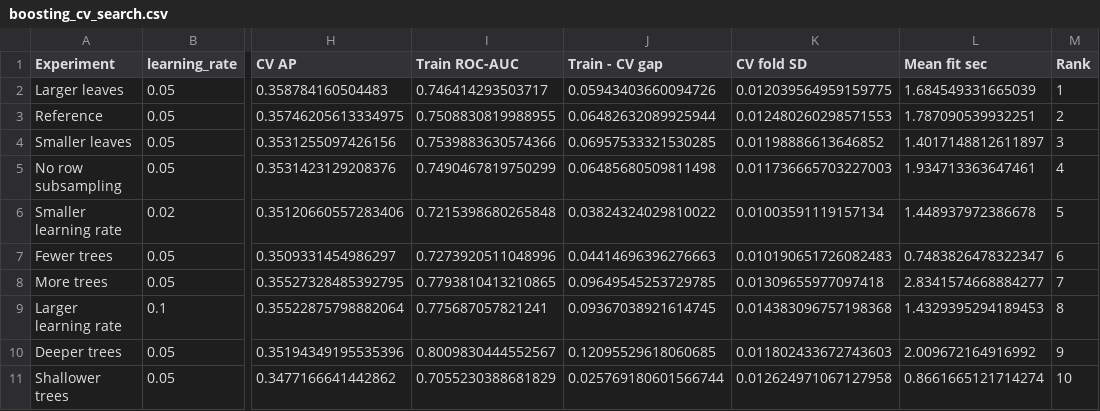
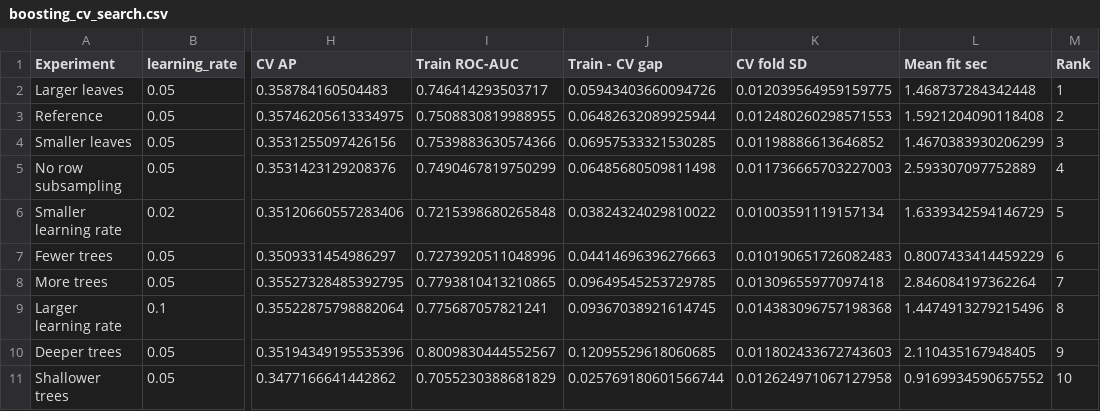
Before and after one commit to victordvas/Capstone-Project, a CSV file: week9_outputs/boosting_cv_search.csv, drawn as a sheet; only a part is shown, gaps mark what is left out; the diff names each change by its address in the sheet, - before the commit and + after, or states it on an @@ line.

Commit message:
week 9 feedback completed

```diff
--- a/week9_outputs/boosting_cv_search.csv
+++ b/week9_outputs/boosting_cv_search.csv
-L2 (Mean fit sec): 1.684549331665039
+L2 (Mean fit sec): 1.468737284342448
-L3 (Mean fit sec): 1.787090539932251
+L3 (Mean fit sec): 1.5921204090118408
-L4 (Mean fit sec): 1.4017148812611897
+L4 (Mean fit sec): 1.4670383930206299
-L5 (Mean fit sec): 1.934713363647461
+L5 (Mean fit sec): 2.593307097752889
-L6 (Mean fit sec): 1.448937972386678
+L6 (Mean fit sec): 1.6339342594146729
-L7 (Mean fit sec): 0.7483826478322347
+L7 (Mean fit sec): 0.8007433414459229
-L8 (Mean fit sec): 2.8341574668884277
+L8 (Mean fit sec): 2.846084197362264
-L9 (Mean fit sec): 1.4329395294189453
+L9 (Mean fit sec): 1.4474913279215496
-L10 (Mean fit sec): 2.009672164916992
+L10 (Mean fit sec): 2.110435167948405
-L11 (Mean fit sec): 0.8661665121714274
+L11 (Mean fit sec): 0.9169934590657552
```
Also changed, not shown: 1 other file.
